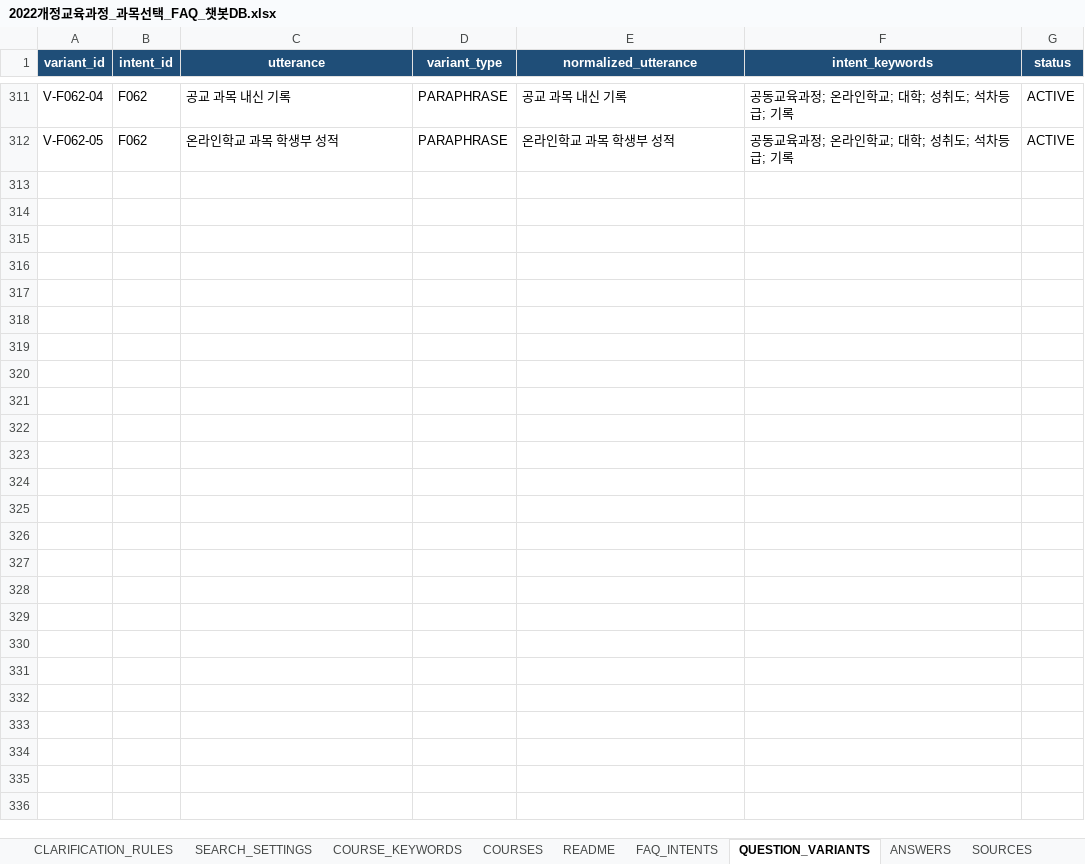
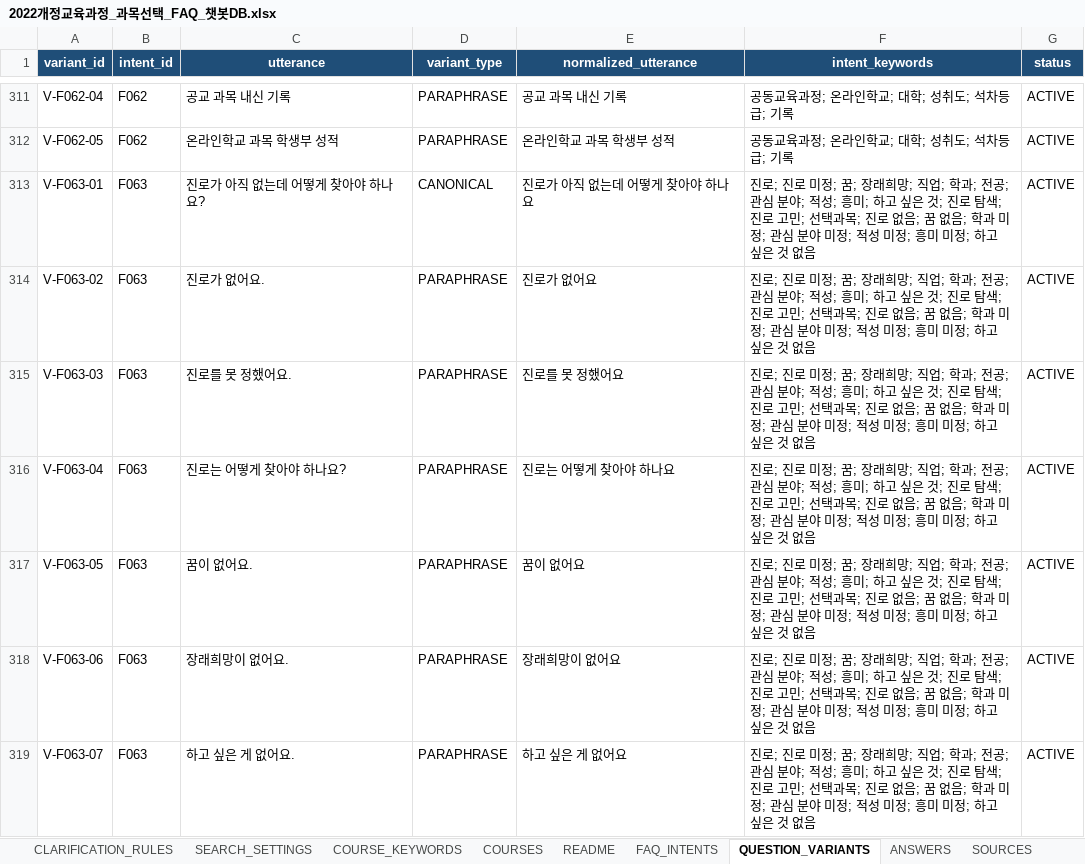
Before and after one commit to fromjuly31/course-selection-guide, an Excel workbook: data/2022개정교육과정_과목선택_FAQ_챗봇DB.xlsx, sheet QUESTION_VARIANTS, drawn as a sheet; only a part is shown, gaps mark what is left out; values as stored, in another font and other column widths than the file's, no borders; the diff covers the shown part only; the diff names each change by its address in the sheet, - before the commit and + after, or states it on an @@ line.

```diff
--- a/data/2022개정교육과정_과목선택_FAQ_챗봇DB.xlsx (sheet QUESTION_VARIANTS)
+++ b/data/2022개정교육과정_과목선택_FAQ_챗봇DB.xlsx (sheet QUESTION_VARIANTS)
+row 313: V-F063-01 | F063 | 진로가 아직 없는데 어떻게 찾아야 하나요? | CANONICAL | 진로가 아직 없는데 어떻게 찾아야 하나요 | 진로; 진로 미정; 꿈; 장래희망; 직업; 학과; 전공; 관심 분야; 적성; 흥미; 하고 싶은 것; 진로 탐색; 진로 고민; 선택과목; 진로 없음; 꿈 없음; 학과 미정; 관심 분야 미정; 적성 미정; 흥미 미정; 하고 싶은 것 없음 | ACTIVE
+row 314: V-F063-02 | F063 | 진로가 없어요. | PARAPHRASE | 진로가 없어요 | 진로; 진로 미정; 꿈; 장래희망; 직업; 학과; 전공; 관심 분야; 적성; 흥미; 하고 싶은 것; 진로 탐색; 진로 고민; 선택과목; 진로 없음; 꿈 없음; 학과 미정; 관심 분야 미정; 적성 미정; 흥미 미정; 하고 싶은 것 없음 | ACTIVE
+row 315: V-F063-03 | F063 | 진로를 못 정했어요. | PARAPHRASE | 진로를 못 정했어요 | 진로; 진로 미정; 꿈; 장래희망; 직업; 학과; 전공; 관심 분야; 적성; 흥미; 하고 싶은 것; 진로 탐색; 진로 고민; 선택과목; 진로 없음; 꿈 없음; 학과 미정; 관심 분야 미정; 적성 미정; 흥미 미정; 하고 싶은 것 없음 | ACTIVE
+row 316: V-F063-04 | F063 | 진로는 어떻게 찾아야 하나요? | PARAPHRASE | 진로는 어떻게 찾아야 하나요 | 진로; 진로 미정; 꿈; 장래희망; 직업; 학과; 전공; 관심 분야; 적성; 흥미; 하고 싶은 것; 진로 탐색; 진로 고민; 선택과목; 진로 없음; 꿈 없음; 학과 미정; 관심 분야 미정; 적성 미정; 흥미 미정; 하고 싶은 것 없음 | ACTIVE
+row 317: V-F063-05 | F063 | 꿈이 없어요. | PARAPHRASE | 꿈이 없어요 | 진로; 진로 미정; 꿈; 장래희망; 직업; 학과; 전공; 관심 분야; 적성; 흥미; 하고 싶은 것; 진로 탐색; 진로 고민; 선택과목; 진로 없음; 꿈 없음; 학과 미정; 관심 분야 미정; 적성 미정; 흥미 미정; 하고 싶은 것 없음 | ACTIVE
+row 318: V-F063-06 | F063 | 장래희망이 없어요. | PARAPHRASE | 장래희망이 없어요 | 진로; 진로 미정; 꿈; 장래희망; 직업; 학과; 전공; 관심 분야; 적성; 흥미; 하고 싶은 것; 진로 탐색; 진로 고민; 선택과목; 진로 없음; 꿈 없음; 학과 미정; 관심 분야 미정; 적성 미정; 흥미 미정; 하고 싶은 것 없음 | ACTIVE
+row 319: V-F063-07 | F063 | 하고 싶은 게 없어요. | PARAPHRASE | 하고 싶은 게 없어요 | 진로; 진로 미정; 꿈; 장래희망; 직업; 학과; 전공; 관심 분야; 적성; 흥미; 하고 싶은 것; 진로 탐색; 진로 고민; 선택과목; 진로 없음; 꿈 없음; 학과 미정; 관심 분야 미정; 적성 미정; 흥미 미정; 하고 싶은 것 없음 | ACTIVE
```
Also changed, not shown: 19 added rows elsewhere in this sheet, sheet SYNONYMS, sheet ANSWERS, sheet TEST_CASES, sheet FAQ_INTENTS, sheet README, 10 other files.
